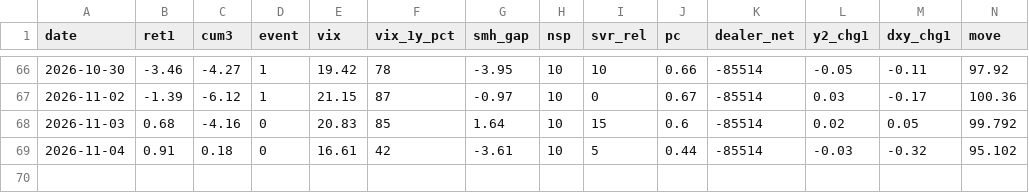
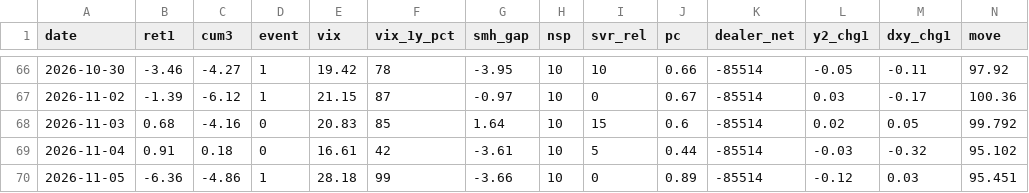
Before and after one commit to hong4137/market-watcher, a CSV file: docs/data/daily_scorecard.csv, drawn as a sheet; only a part is shown, gaps mark what is left out; rows hold the shown columns only; the diff names each change by its address in the sheet, - before the commit and + after, or states it on an @@ line.

```diff
--- a/docs/data/daily_scorecard.csv
+++ b/docs/data/daily_scorecard.csv
+row 70: 2026-11-05 | -6.36 | -4.86 | 1 | 28.18 | 99 | -3.66 | 10 | 0 | 0.89 | -85514 | -0.12 | 0.03 | 95.451
```
Also changed, not shown: docs/data/equity_pc_bydate.csv, docs/data/ext/btc.csv, 20 other files.
